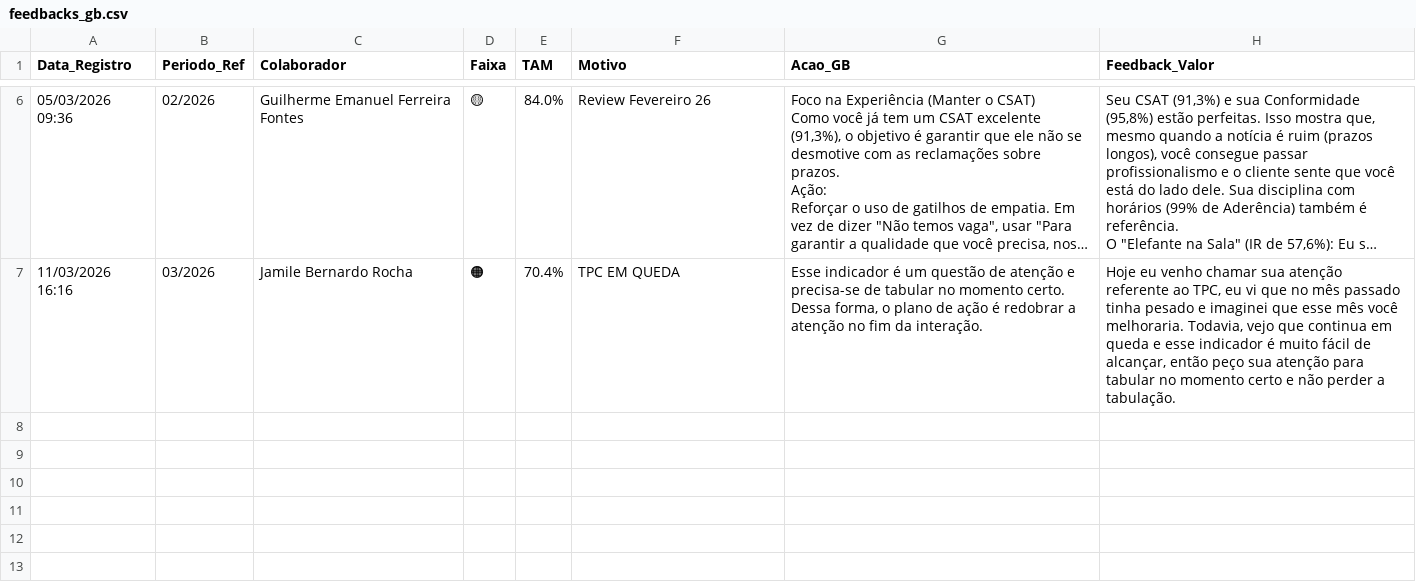
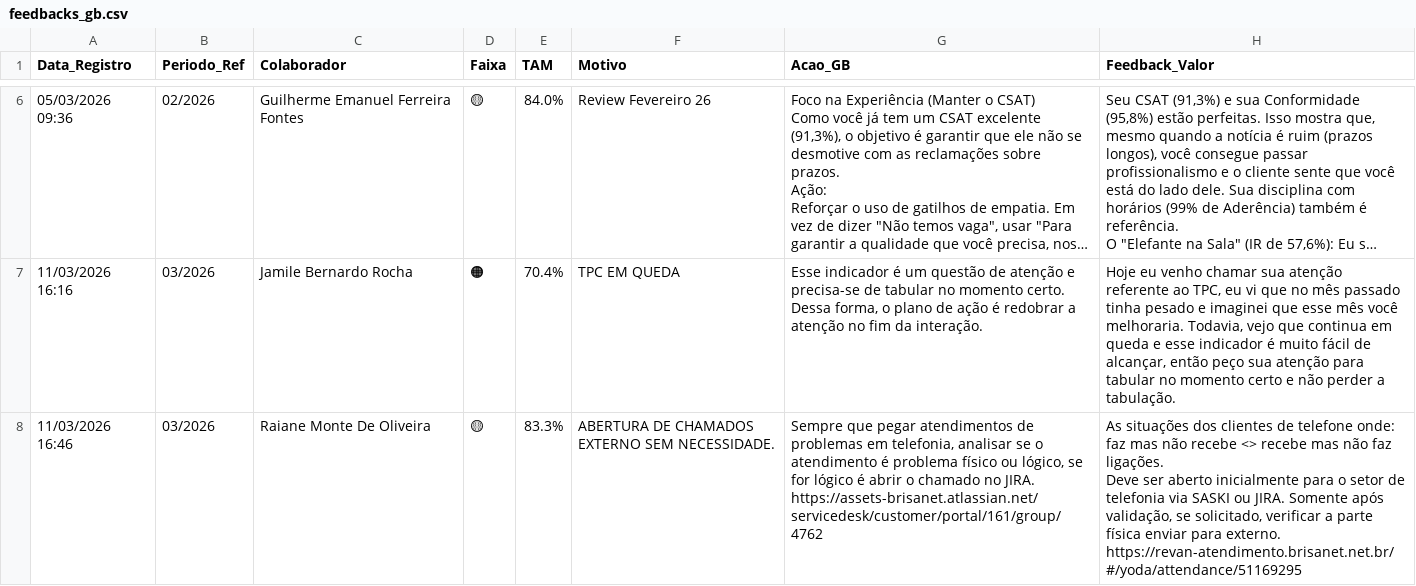
Before and after one commit to krepss/brisanet-dashboard, a CSV file: feedbacks_gb.csv, drawn as a sheet; only a part is shown, gaps mark what is left out; long unchanged cells end in …; ↵ is a line break in a cell; the diff names each change by its address in the sheet, - before the commit and + after, or states it on an @@ line.

```diff
--- a/feedbacks_gb.csv
+++ b/feedbacks_gb.csv
+row 8: 11/03/2026 16:46 | 03/2026 | Raiane Monte De Oliveira | 🟡 | 83.3% | ABERTURA DE CHAMADOS EXTERNO SEM NECESSIDADE. | Sempre que pegar atendimentos de problemas em telefonia, analisar se o atendimento é problema físico ou lógico, se for lógico é abrir o chamado no JIRA. ↵ https://assets-brisanet.atlassian.net/servicedesk/customer/portal/161/group/4762 | As situações dos clientes de telefone onde: faz mas não recebe <> recebe mas não faz ligações. ↵ Deve ser aberto inicialmente para o setor de telefonia via SASKI ou JIRA. Somente após validação, se solicitado, verificar a parte física enviar para externo. ↵ https://revan-atendimento.brisanet.net.br/#/yoda/attendance/51169295
```
